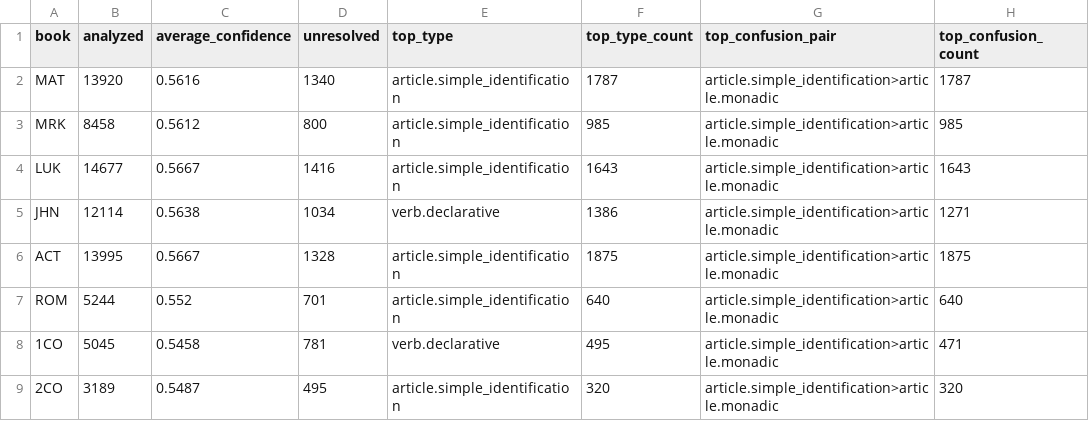
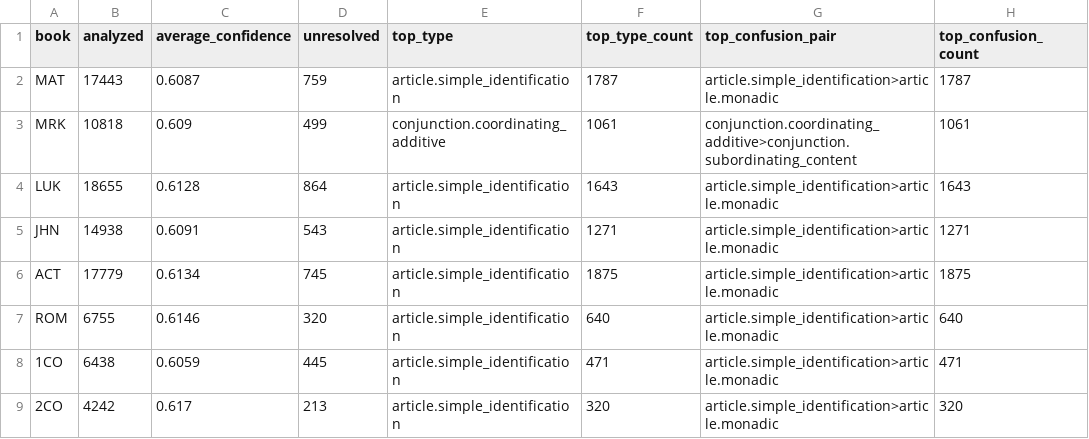
Before and after one commit to uo-no/gnt-jp, a CSV file: scripts/output/book_summary.csv, drawn as a sheet; only a part is shown; the diff covers the shown part only.

```diff
--- a/scripts/output/book_summary.csv
+++ b/scripts/output/book_summary.csv
@@ -1,9 +1,9 @@
 book,analyzed,average_confidence,unresolved,top_type,top_type_count,top_confusion_pair,top_confusion_count
-MAT,13920,0.5616,1340,article.simple_identification,1787,article.simple_identification>article.monadic,1787
-MRK,8458,0.5612,800,article.simple_identification,985,article.simple_identification>article.monadic,985
-LUK,14677,0.5667,1416,article.simple_identification,1643,article.simple_identification>article.monadic,1643
-JHN,12114,0.5638,1034,verb.declarative,1386,article.simple_identification>article.monadic,1271
-ACT,13995,0.5667,1328,article.simple_identification,1875,article.simple_identification>article.monadic,1875
-ROM,5244,0.552,701,article.simple_identification,640,article.simple_identification>article.monadic,640
-1CO,5045,0.5458,781,verb.declarative,495,article.simple_identification>article.monadic,471
-2CO,3189,0.5487,495,article.simple_identification,320,article.simple_identification>article.monadic,320
+MAT,17443,0.6087,759,article.simple_identification,1787,article.simple_identification>article.monadic,1787
+MRK,10818,0.609,499,conjunction.coordinating_additive,1061,conjunction.coordinating_additive>conjunction.subordinating_content,1061
+LUK,18655,0.6128,864,article.simple_identification,1643,article.simple_identification>article.monadic,1643
+JHN,14938,0.6091,543,article.simple_identification,1271,article.simple_identification>article.monadic,1271
+ACT,17779,0.6134,745,article.simple_identification,1875,article.simple_identification>article.monadic,1875
+ROM,6755,0.6146,320,article.simple_identification,640,article.simple_identification>article.monadic,640
+1CO,6438,0.6059,445,article.simple_identification,471,article.simple_identification>article.monadic,471
+2CO,4242,0.617,213,article.simple_identification,320,article.simple_identification>article.monadic,320
```
Also changed, not shown: 87 edited cells elsewhere in this file, scripts/output/wallace_coverage.csv, 9 other files.
